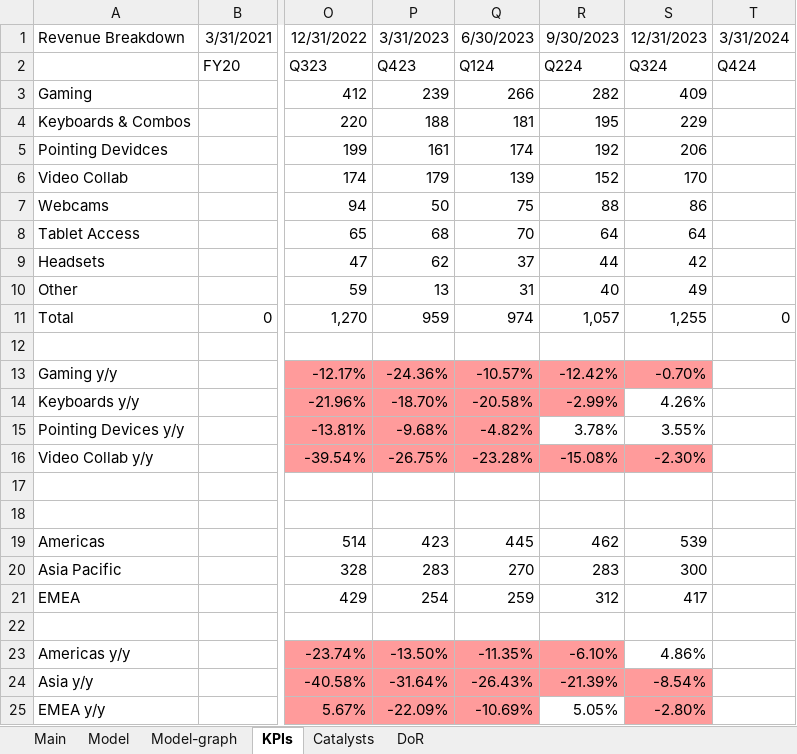
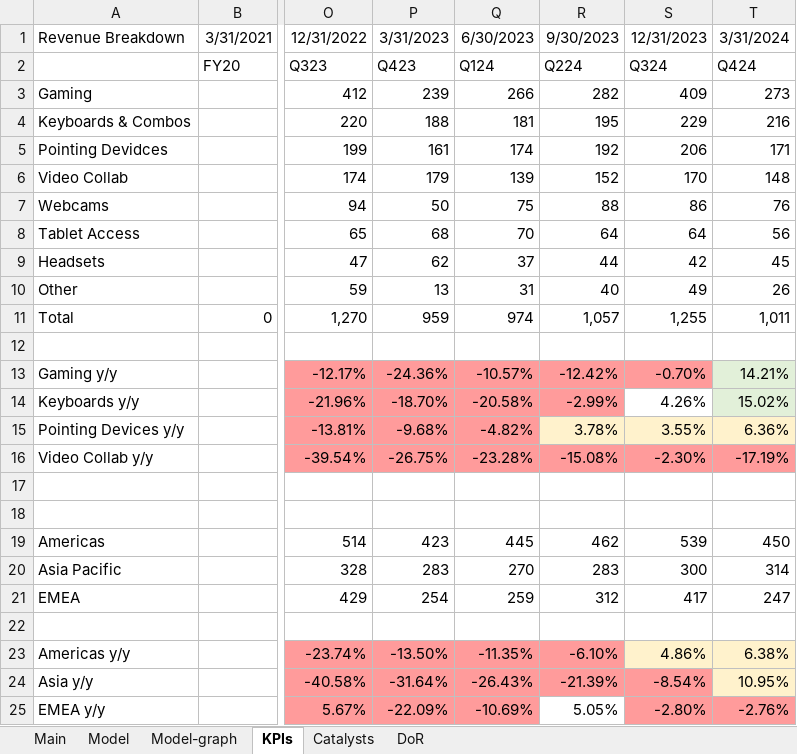
Before and after one commit to simonburghardt1/models, an Excel workbook: Electronic Technology - Computer Peripherals/LOGI.xlsx, sheet KPIs, drawn as a sheet; only a part is shown, gaps mark what is left out; values as stored, in another font and other column widths than the file's, no borders; the diff names each change by its address in the sheet, - before the commit and + after, or states it on an @@ line.

```diff
--- a/Electronic Technology - Computer Peripherals/LOGI.xlsx (sheet KPIs)
+++ b/Electronic Technology - Computer Peripherals/LOGI.xlsx (sheet KPIs)
-T3: (empty)
+T3: 273
-T4: (empty)
+T4: 216
-T5: (empty)
+T5: 171
-T6: (empty)
+T6: 148
-T7: (empty)
+T7: 76
-T8: (empty)
+T8: 56
-T9: (empty)
+T9: 45
-T10: (empty)
+T10: 26
-T11: 0
+T11: 1,011
-T13: (empty)
+T13: 14.21%
-T13:T14 fill: none
+T13:T14 fill: #E2F0D9
-T14: (empty)
+T14: 15.02%
-R15:T15 fill: none
+R15:T15 fill: #FFF2CC
-T15: (empty)
+T15: 6.36%
-T16: (empty)
+T16: -17.19%
-T16 fill: none
+T16 fill: #FF9B9B
-T19: (empty)
+T19: 450
-T20: (empty)
+T20: 314
-T21: (empty)
+T21: 247
-S23:T23 fill: none
+S23:T23 fill: #FFF2CC
-T23: (empty)
+T23: 6.38%
-T24: (empty)
+T24: 10.95%
-T24 fill: none
+T24 fill: #FFF2CC
-T25: (empty)
+T25: -2.76%
-T25 fill: none
+T25 fill: #FF9B9B
```
Also changed, not shown: sheet Model, sheet Main, charts or pictures, Gaming/MLCO.xlsx.
